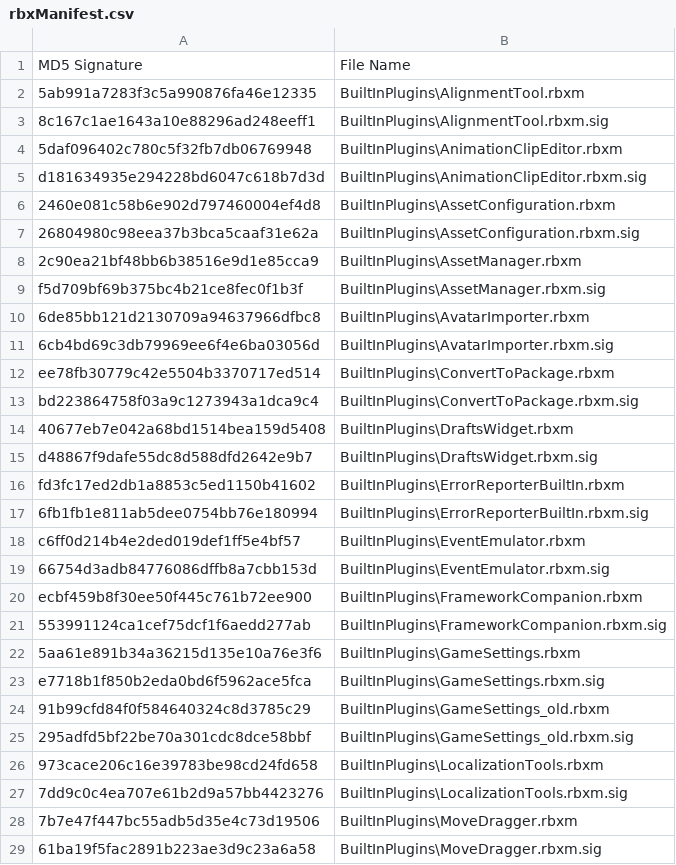
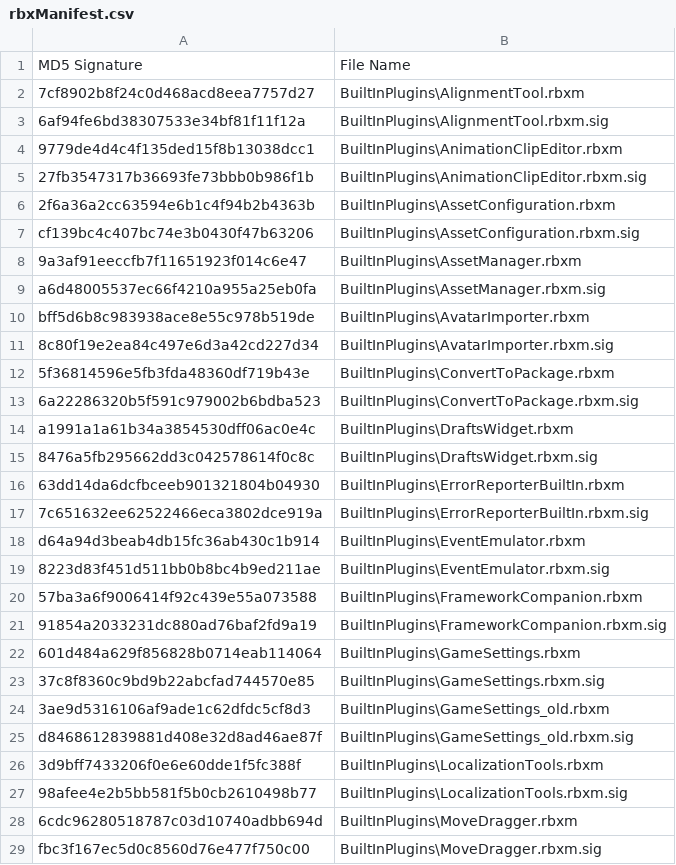
Before and after one commit to Kan18/Roblox-Client-Tracker, a CSV file: rbxManifest.csv, drawn as a sheet; only a part is shown; the diff covers the shown part only.

```diff
--- a/rbxManifest.csv
+++ b/rbxManifest.csv
@@ -1,29 +1,29 @@
 MD5 Signature,File Name
-5ab991a7283f3c5a990876fa46e12335,BuiltInPlugins\AlignmentTool.rbxm
-8c167c1ae1643a10e88296ad248eeff1,BuiltInPlugins\AlignmentTool.rbxm.sig
-5daf096402c780c5f32fb7db06769948,BuiltInPlugins\AnimationClipEditor.rbxm
-d181634935e294228bd6047c618b7d3d,BuiltInPlugins\AnimationClipEditor.rbxm.sig
-2460e081c58b6e902d797460004ef4d8,BuiltInPlugins\AssetConfiguration.rbxm
-26804980c98eea37b3bca5caaf31e62a,BuiltInPlugins\AssetConfiguration.rbxm.sig
-2c90ea21bf48bb6b38516e9d1e85cca9,BuiltInPlugins\AssetManager.rbxm
-f5d709bf69b375bc4b21ce8fec0f1b3f,BuiltInPlugins\AssetManager.rbxm.sig
-6de85bb121d2130709a94637966dfbc8,BuiltInPlugins\AvatarImporter.rbxm
-6cb4bd69c3db79969ee6f4e6ba03056d,BuiltInPlugins\AvatarImporter.rbxm.sig
-ee78fb30779c42e5504b3370717ed514,BuiltInPlugins\ConvertToPackage.rbxm
-bd223864758f03a9c1273943a1dca9c4,BuiltInPlugins\ConvertToPackage.rbxm.sig
-40677eb7e042a68bd1514bea159d5408,BuiltInPlugins\DraftsWidget.rbxm
-d48867f9dafe55dc8d588dfd2642e9b7,BuiltInPlugins\DraftsWidget.rbxm.sig
-fd3fc17ed2db1a8853c5ed1150b41602,BuiltInPlugins\ErrorReporterBuiltIn.rbxm
-6fb1fb1e811ab5dee0754bb76e180994,BuiltInPlugins\ErrorReporterBuiltIn.rbxm.sig
-c6ff0d214b4e2ded019def1ff5e4bf57,BuiltInPlugins\EventEmulator.rbxm
-66754d3adb84776086dffb8a7cbb153d,BuiltInPlugins\EventEmulator.rbxm.sig
-ecbf459b8f30ee50f445c761b72ee900,BuiltInPlugins\FrameworkCompanion.rbxm
-553991124ca1cef75dcf1f6aedd277ab,BuiltInPlugins\FrameworkCompanion.rbxm.sig
-5aa61e891b34a36215d135e10a76e3f6,BuiltInPlugins\GameSettings.rbxm
-e7718b1f850b2eda0bd6f5962ace5fca,BuiltInPlugins\GameSettings.rbxm.sig
-91b99cfd84f0f584640324c8d3785c29,BuiltInPlugins\GameSettings_old.rbxm
-295adfd5bf22be70a301cdc8dce58bbf,BuiltInPlugins\GameSettings_old.rbxm.sig
-973cace206c16e39783be98cd24fd658,BuiltInPlugins\LocalizationTools.rbxm
-7dd9c0c4ea707e61b2d9a57bb4423276,BuiltInPlugins\LocalizationTools.rbxm.sig
-7b7e47f447bc55adb5d35e4c73d19506,BuiltInPlugins\MoveDragger.rbxm
-61ba19f5fac2891b223ae3d9c23a6a58,BuiltInPlugins\MoveDragger.rbxm.sig
+7cf8902b8f24c0d468acd8eea7757d27,BuiltInPlugins\AlignmentTool.rbxm
+6af94fe6bd38307533e34bf81f11f12a,BuiltInPlugins\AlignmentTool.rbxm.sig
+9779de4d4c4f135ded15f8b13038dcc1,BuiltInPlugins\AnimationClipEditor.rbxm
+27fb3547317b36693fe73bbb0b986f1b,BuiltInPlugins\AnimationClipEditor.rbxm.sig
+2f6a36a2cc63594e6b1c4f94b2b4363b,BuiltInPlugins\AssetConfiguration.rbxm
+cf139bc4c407bc74e3b0430f47b63206,BuiltInPlugins\AssetConfiguration.rbxm.sig
+9a3af91eeccfb7f11651923f014c6e47,BuiltInPlugins\AssetManager.rbxm
+a6d48005537ec66f4210a955a25eb0fa,BuiltInPlugins\AssetManager.rbxm.sig
+bff5d6b8c983938ace8e55c978b519de,BuiltInPlugins\AvatarImporter.rbxm
+8c80f19e2ea84c497e6d3a42cd227d34,BuiltInPlugins\AvatarImporter.rbxm.sig
+5f36814596e5fb3fda48360df719b43e,BuiltInPlugins\ConvertToPackage.rbxm
+6a22286320b5f591c979002b6bdba523,BuiltInPlugins\ConvertToPackage.rbxm.sig
+a1991a1a61b34a3854530dff06ac0e4c,BuiltInPlugins\DraftsWidget.rbxm
+8476a5fb295662dd3c042578614f0c8c,BuiltInPlugins\DraftsWidget.rbxm.sig
+63dd14da6dcfbceeb901321804b04930,BuiltInPlugins\ErrorReporterBuiltIn.rbxm
+7c651632ee62522466eca3802dce919a,BuiltInPlugins\ErrorReporterBuiltIn.rbxm.sig
+d64a94d3beab4db15fc36ab430c1b914,BuiltInPlugins\EventEmulator.rbxm
+8223d83f451d511bb0b8bc4b9ed211ae,BuiltInPlugins\EventEmulator.rbxm.sig
+57ba3a6f9006414f92c439e55a073588,BuiltInPlugins\FrameworkCompanion.rbxm
+91854a2033231dc880ad76baf2fd9a19,BuiltInPlugins\FrameworkCompanion.rbxm.sig
+601d484a629f856828b0714eab114064,BuiltInPlugins\GameSettings.rbxm
+37c8f8360c9bd9b22abcfad744570e85,BuiltInPlugins\GameSettings.rbxm.sig
+3ae9d5316106af9ade1c62dfdc5cf8d3,BuiltInPlugins\GameSettings_old.rbxm
+d8468612839881d408e32d8ad46ae87f,BuiltInPlugins\GameSettings_old.rbxm.sig
+3d9bff7433206f0e6e60dde1f5fc388f,BuiltInPlugins\LocalizationTools.rbxm
+98afee4e2b5bb581f5b0cb2610498b77,BuiltInPlugins\LocalizationTools.rbxm.sig
+6cdc96280518787c03d10740adbb694d,BuiltInPlugins\MoveDragger.rbxm
+fbc3f167ec5d0c8560d76e477f750c00,BuiltInPlugins\MoveDragger.rbxm.sig
```
Also changed, not shown: 30 edited cells elsewhere in this file, rbxPkgManifest.csv, 6 other files.
